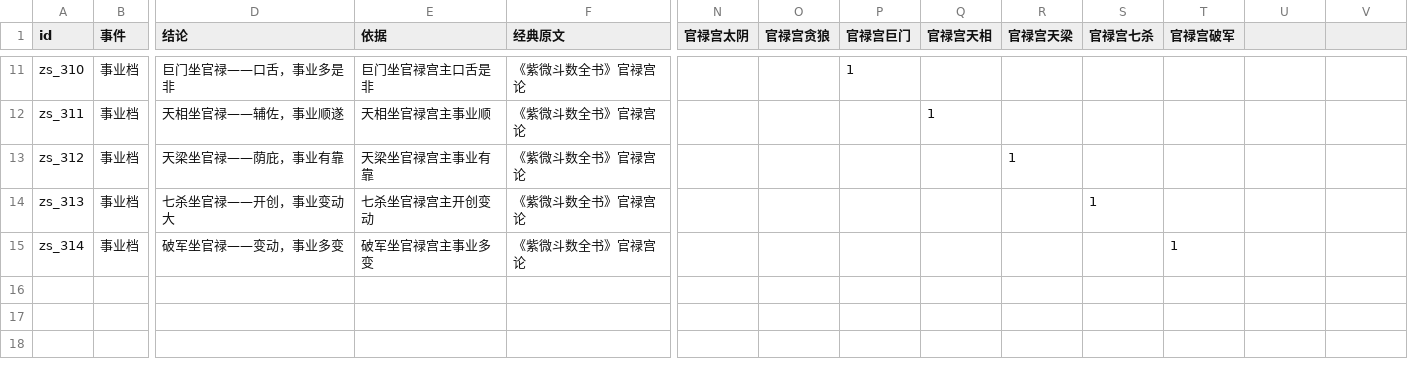
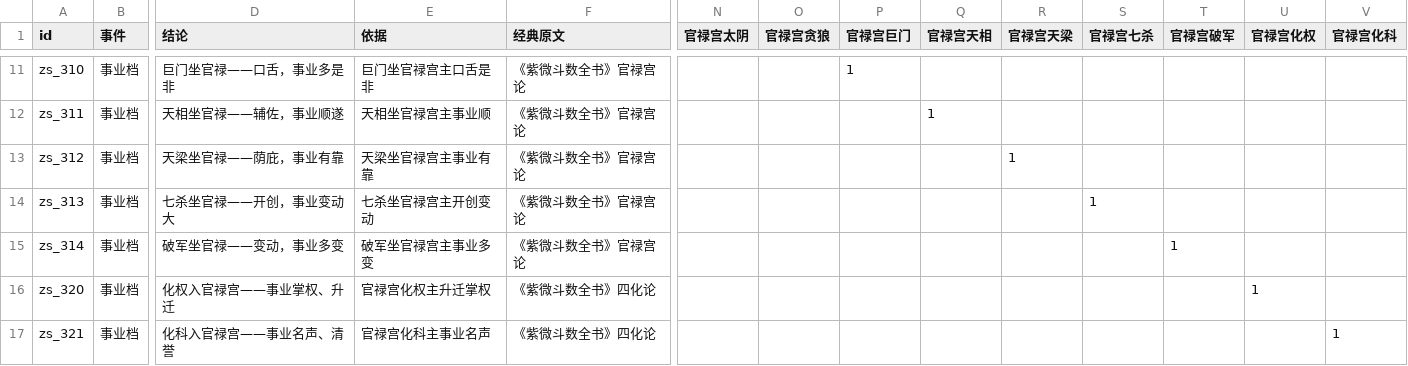
Before and after one commit to ml8s/liki, a CSV file: tools/ziwei/shiye.csv, drawn as a sheet; only a part is shown, gaps mark what is left out; rows hold the shown columns only; the diff names each change by its address in the sheet, - before the commit and + after, or states it on an @@ line.

```diff
--- a/tools/ziwei/shiye.csv
+++ b/tools/ziwei/shiye.csv
-U1: (empty)
+U1: 官禄宫化权
-V1: (empty)
+V1: 官禄宫化科
+row 16: zs_320 | 事业档 | 化权入官禄宫——事业掌权、升迁 | 官禄宫化权主升迁掌权 | 《紫微斗数全书》四化论 |  |  |  |  |  |  |  | 1
+row 17: zs_321 | 事业档 | 化科入官禄宫——事业名声、清誉 | 官禄宫化科主事业名声 | 《紫微斗数全书》四化论 |  |  |  |  |  |  |  |  | 1
```
Also changed, not shown: tools/bazi/shensha.csv, tools/factors/factors_narrow.csv, 6 other files.
